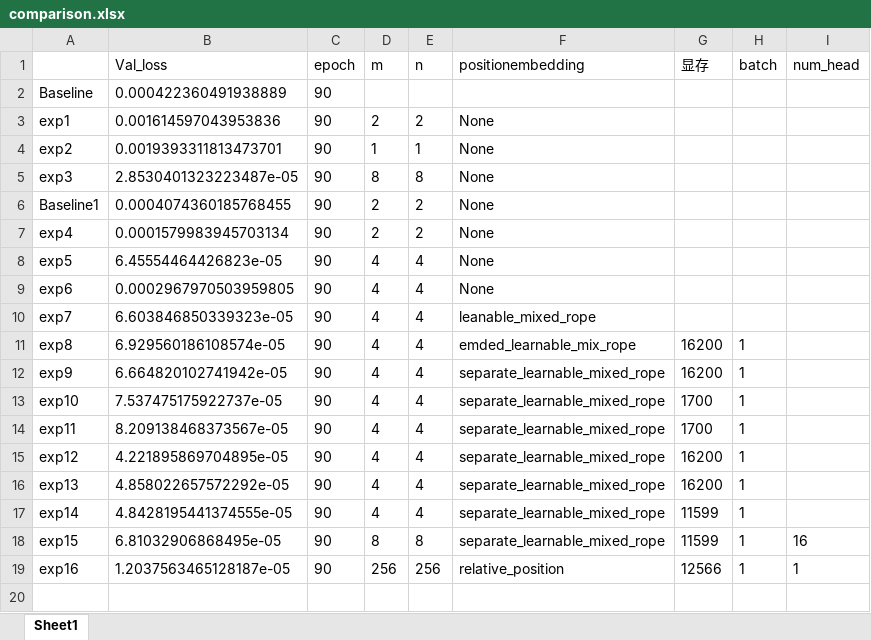
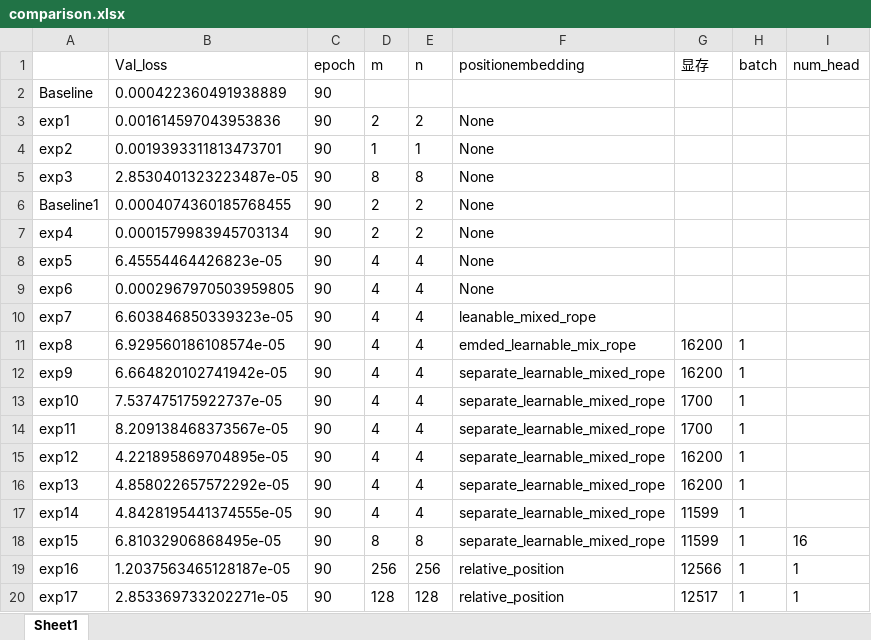
Before and after one commit to greekinRoma/Decomposition_and_Reconstruction, an Excel workbook: comparison.xlsx, sheet Sheet1, drawn as a sheet; values as stored, in another font and other column widths than the file's, no borders; the diff names each change by its address in the sheet, - before the commit and + after, or states it on an @@ line.

```diff
--- a/comparison.xlsx (sheet Sheet1)
+++ b/comparison.xlsx (sheet Sheet1)
+row 20: exp17 | 2.853369733202271e-05 | 90 | 128 | 128 | relative_position | 12517 | 1 | 1
```
Also changed, not shown: 4 other files.
